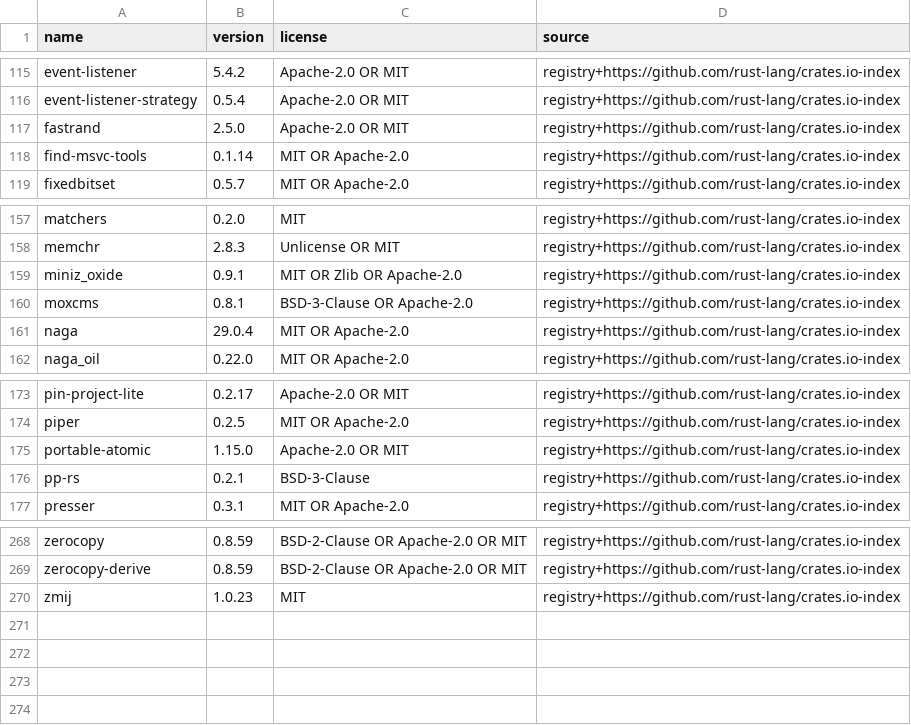
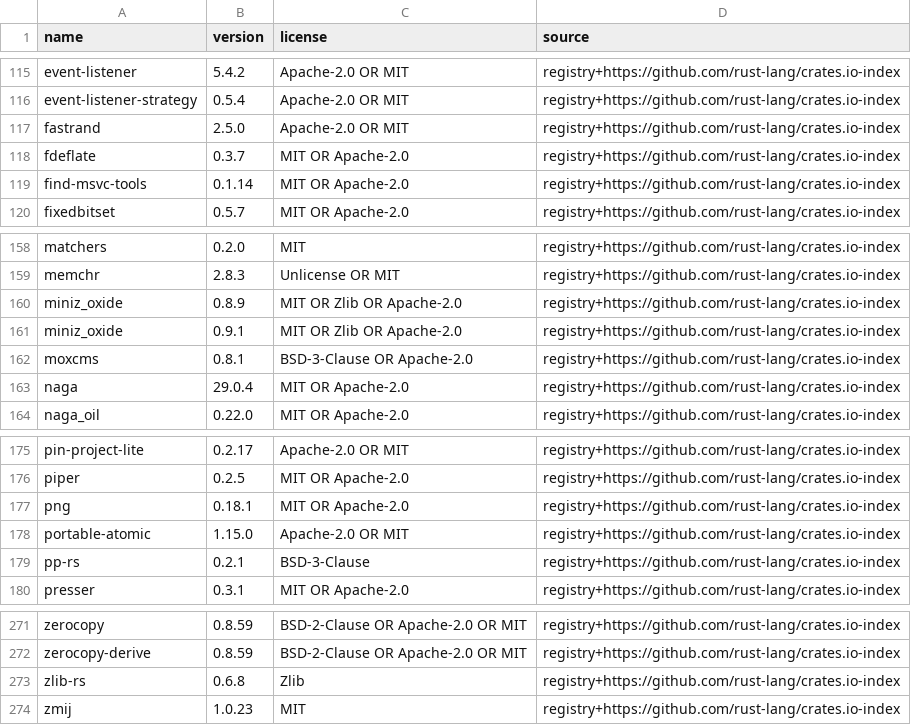
Before and after one commit to Baysul/KH2-Re-Written, a CSV file: docs/release/dependency-inventory.csv, drawn as a sheet; only a part is shown, gaps mark what is left out; the diff names each change by its address in the sheet, - before the commit and + after, or states it on an @@ line.

```diff
--- a/docs/release/dependency-inventory.csv
+++ b/docs/release/dependency-inventory.csv
+row 118: fdeflate | 0.3.7 | MIT OR Apache-2.0 | registry+https://github.com/rust-lang/crates.io-index
+row 160: miniz_oxide | 0.8.9 | MIT OR Zlib OR Apache-2.0 | registry+https://github.com/rust-lang/crates.io-index
+row 177: png | 0.18.1 | MIT OR Apache-2.0 | registry+https://github.com/rust-lang/crates.io-index
+row 273: zlib-rs | 0.6.8 | Zlib | registry+https://github.com/rust-lang/crates.io-index
```
Also changed, not shown: docs/asset-coverage.csv, 16 other files.
